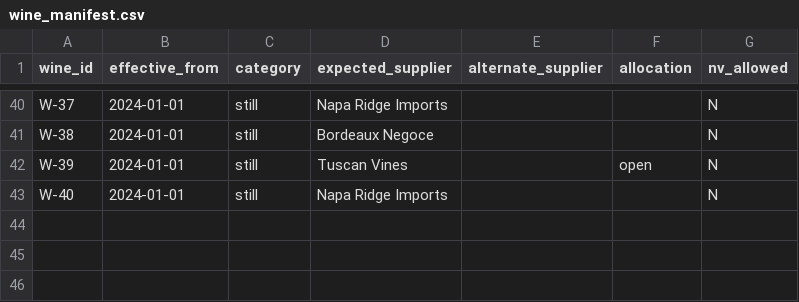
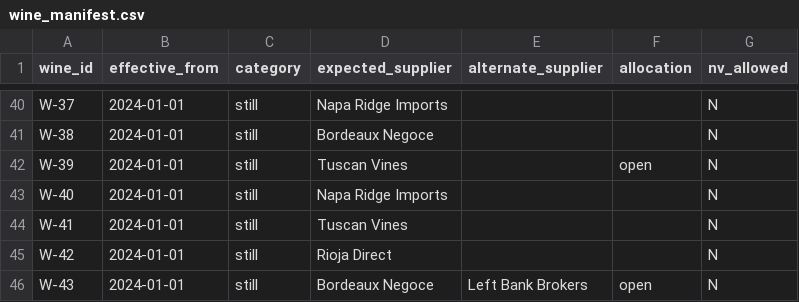
Before and after one commit to saavanqazi/Turing2, a CSV file: tasks/gen-g205-wine-purchasing-margin-audit/environment/input/wine_manifest.csv, drawn as a sheet; only a part is shown, gaps mark what is left out; the diff names each change by its address in the sheet, - before the commit and + after, or states it on an @@ line.

```diff
--- a/tasks/gen-g205-wine-purchasing-margin-audit/environment/input/wine_manifest.csv
+++ b/tasks/gen-g205-wine-purchasing-margin-audit/environment/input/wine_manifest.csv
+row 44: W-41 | 2024-01-01 | still | Tuscan Vines |  |  | N
+row 45: W-42 | 2024-01-01 | still | Rioja Direct |  |  | N
+row 46: W-43 | 2024-01-01 | still | Bordeaux Negoce | Left Bank Brokers | open | N
```
Also changed, not shown: tasks/gen-g205-wine-purchasing-margin-audit/environment/input/wine_purchases.csv, tasks/gen-g205-wine-purchasing-margin-audit/solution/files/wine_findings.csv, 11 other files.
